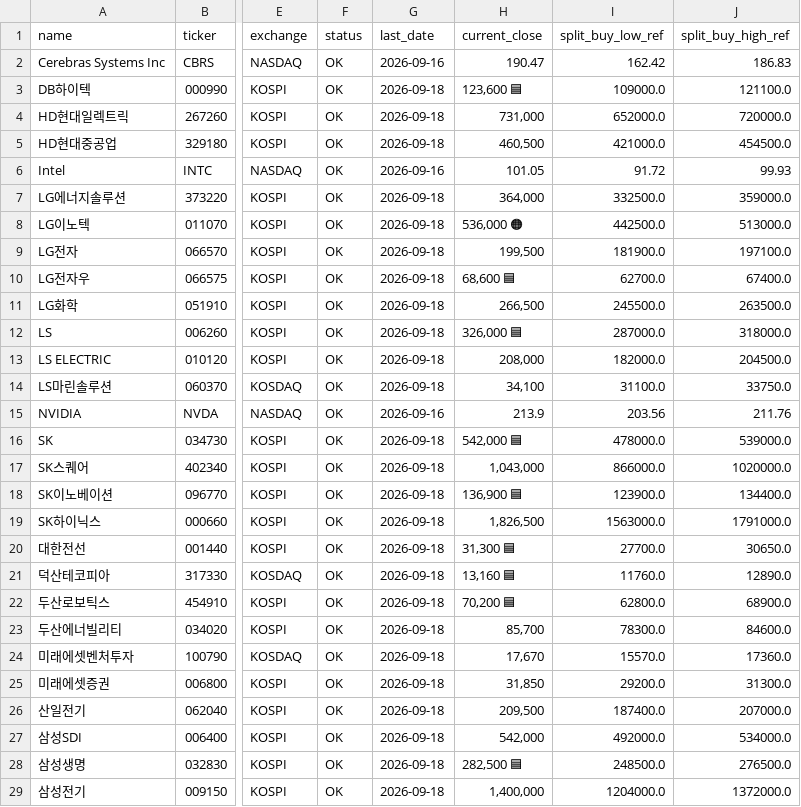
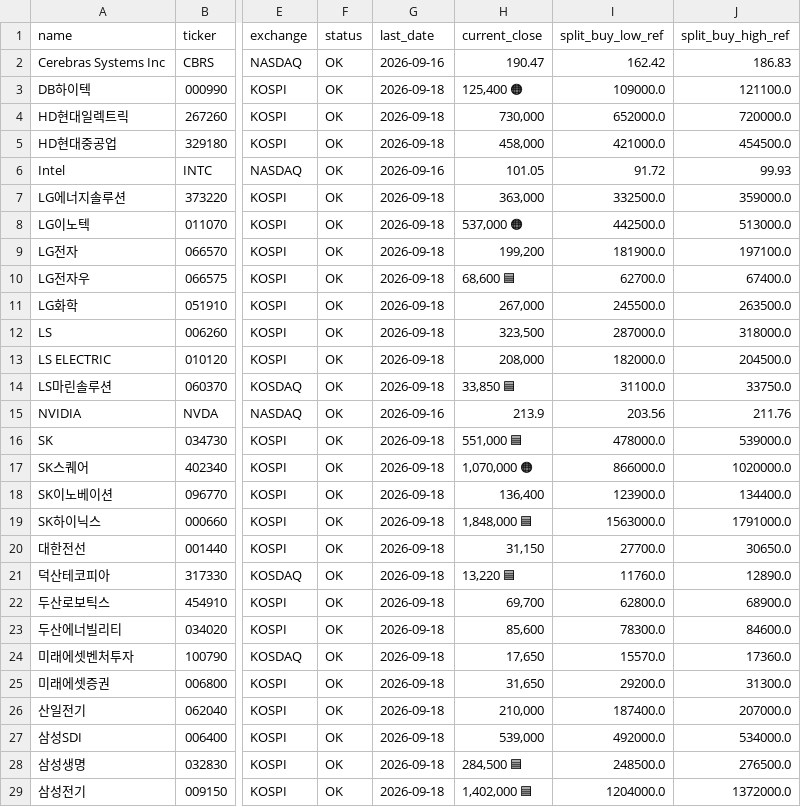
Before and after one commit to sehwankim0114/krx-watchlist-auto, a CSV file: latest/watchlist_summary_current_basis_latest.csv, drawn as a sheet; only a part is shown, gaps mark what is left out; the diff covers the shown part only; the diff names each change by its address in the sheet, - before the commit and + after, or states it on an @@ line.

```diff
--- a/latest/watchlist_summary_current_basis_latest.csv
+++ b/latest/watchlist_summary_current_basis_latest.csv
-H3 (current_close): 123,600 🟦
+H3 (current_close): 125,400 🟠
-H4 (current_close): 731,000
+H4 (current_close): 730,000
-H5 (current_close): 460,500
+H5 (current_close): 458,000
-H7 (current_close): 364,000
+H7 (current_close): 363,000
-H8 (current_close): 536,000 🟠
+H8 (current_close): 537,000 🟠
-H9 (current_close): 199,500
+H9 (current_close): 199,200
-H11 (current_close): 266,500
+H11 (current_close): 267,000
-H12 (current_close): 326,000 🟦
+H12 (current_close): 323,500
-H14 (current_close): 34,100
+H14 (current_close): 33,850 🟦
-H16 (current_close): 542,000 🟦
+H16 (current_close): 551,000 🟦
-H17 (current_close): 1,043,000
+H17 (current_close): 1,070,000 🟠
-H18 (current_close): 136,900 🟦
+H18 (current_close): 136,400
-H19 (current_close): 1,826,500
+H19 (current_close): 1,848,000 🟦
-H20 (current_close): 31,300 🟦
+H20 (current_close): 31,150
-H21 (current_close): 13,160 🟦
+H21 (current_close): 13,220 🟦
-H22 (current_close): 70,200 🟦
+H22 (current_close): 69,700
-H23 (current_close): 85,700
+H23 (current_close): 85,600
-H24 (current_close): 17,670
+H24 (current_close): 17,650
-H25 (current_close): 31,850
+H25 (current_close): 31,650
-H26 (current_close): 209,500
+H26 (current_close): 210,000
-H27 (current_close): 542,000
+H27 (current_close): 539,000
-H28 (current_close): 282,500 🟦
+H28 (current_close): 284,500 🟦
-H29 (current_close): 1,400,000
+H29 (current_close): 1,402,000 🟦
```
Also changed, not shown: 19 edited cells elsewhere in this file, latest/kosdaq_candidates_10_current_basis_latest.csv, latest/kosdaq_candidates_10_supplemented_latest.csv, 13 other files.
